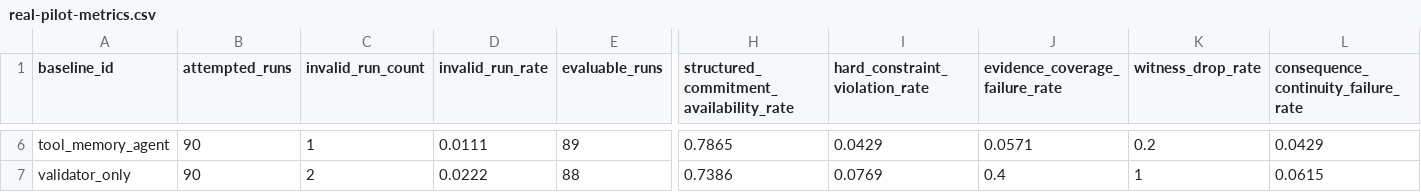
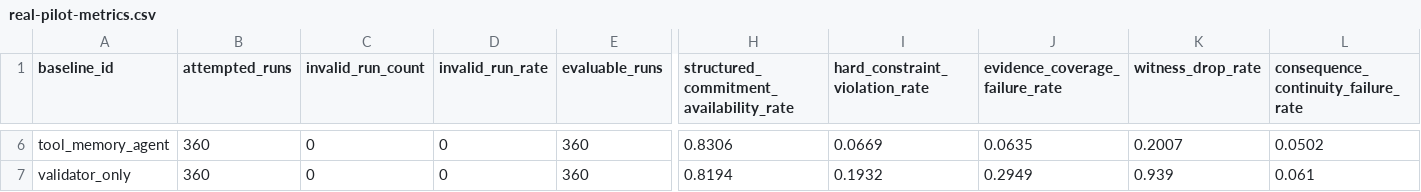
Before and after one commit to Riocloud/contract-bounded-runtime-control, a CSV file: data/results/real-pilot-metrics.csv, drawn as a sheet; only a part is shown, gaps mark what is left out; the diff covers the shown part only; the diff names each change by its address in the sheet, - before the commit and + after, or states it on an @@ line.

```diff
--- a/data/results/real-pilot-metrics.csv
+++ b/data/results/real-pilot-metrics.csv
-B6:B7 (attempted_runs): 90
+B6:B7 (attempted_runs): 360
-C6 (invalid_run_count): 1
+C6 (invalid_run_count): 0
-D6 (invalid_run_rate): 0.0111
+D6 (invalid_run_rate): 0
-E6 (evaluable_runs): 89
+E6 (evaluable_runs): 360
-H6: 0.7865
+H6: 0.8306
-I6 (hard_constraint_violation_rate): 0.0429
+I6 (hard_constraint_violation_rate): 0.0669
-J6 (evidence_coverage_failure_rate): 0.0571
+J6 (evidence_coverage_failure_rate): 0.0635
-K6 (witness_drop_rate): 0.2
+K6 (witness_drop_rate): 0.2007
-L6: 0.0429
+L6: 0.0502
-C7 (invalid_run_count): 2
+C7 (invalid_run_count): 0
-D7 (invalid_run_rate): 0.0222
+D7 (invalid_run_rate): 0
-E7 (evaluable_runs): 88
+E7 (evaluable_runs): 360
-H7: 0.7386
+H7: 0.8194
-I7 (hard_constraint_violation_rate): 0.0769
+I7 (hard_constraint_violation_rate): 0.1932
-J7 (evidence_coverage_failure_rate): 0.4
+J7 (evidence_coverage_failure_rate): 0.2949
-K7 (witness_drop_rate): 1
+K7 (witness_drop_rate): 0.939
-L7: 0.0615
+L7: 0.061
```
Also changed, not shown: 92 edited cells elsewhere in this file, 17 other files.
